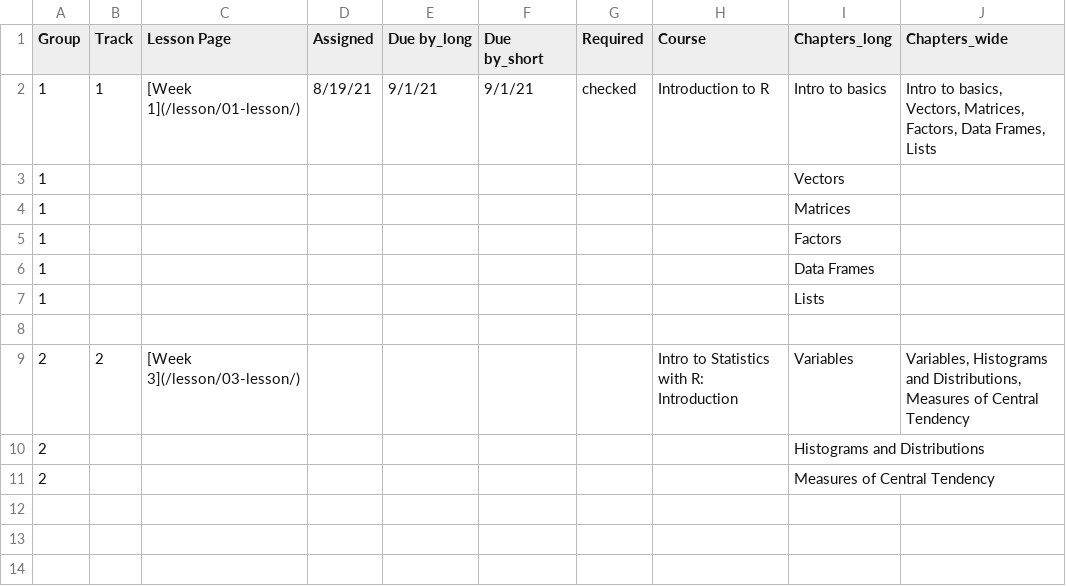
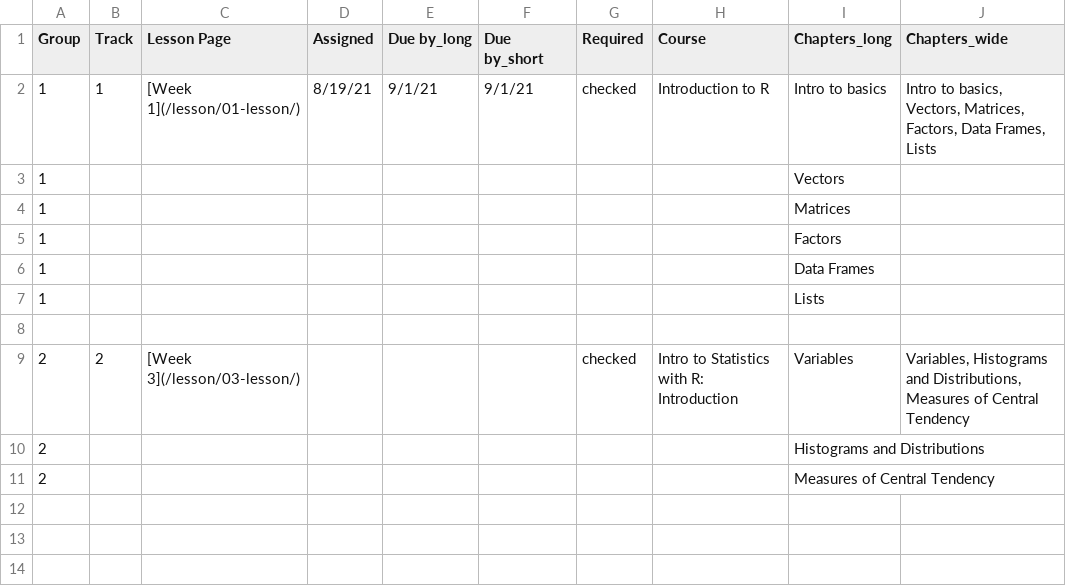
Before and after one commit to cfferguson/mystuff, a CSV file: content/datacamp/dc.csv, drawn as a sheet; only a part is shown.

```diff
--- a/content/datacamp/dc.csv
+++ b/content/datacamp/dc.csv
@@ -8,3 +8,3 @@
 ,,,,,,,,,
-2,2,[Week 3](/lesson/03-lesson/),,,,,Intro to Statistics with R: Introduction,Variables,"Variables, Histograms and Distributions, Measures of Central Tendency"
+2,2,[Week 3](/lesson/03-lesson/),,,,checked,Intro to Statistics with R: Introduction,Variables,"Variables, Histograms and Distributions, Measures of Central Tendency"
 2,,,,,,,,Histograms and Distributions,
```
Also changed, not shown: public/datacamp/dc.csv, 45 other files.
